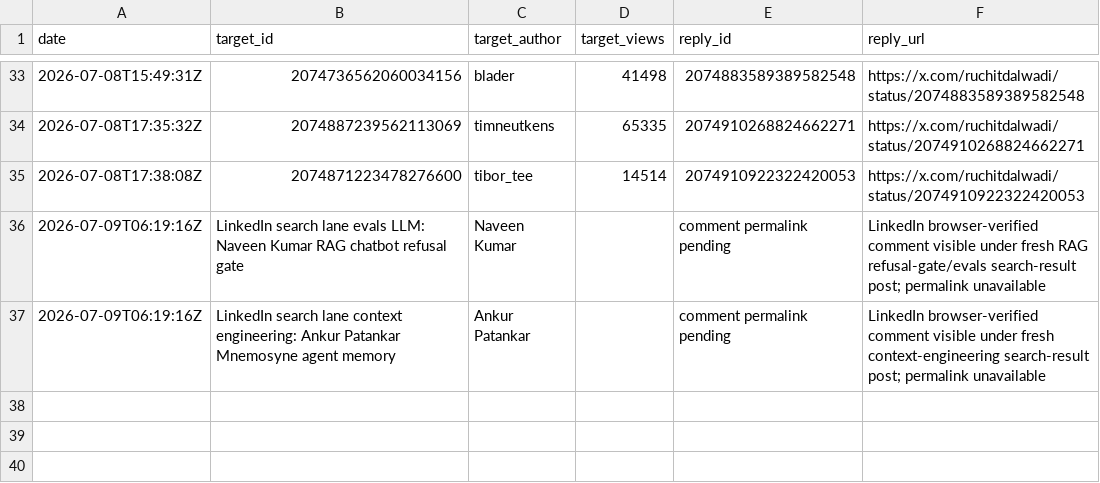
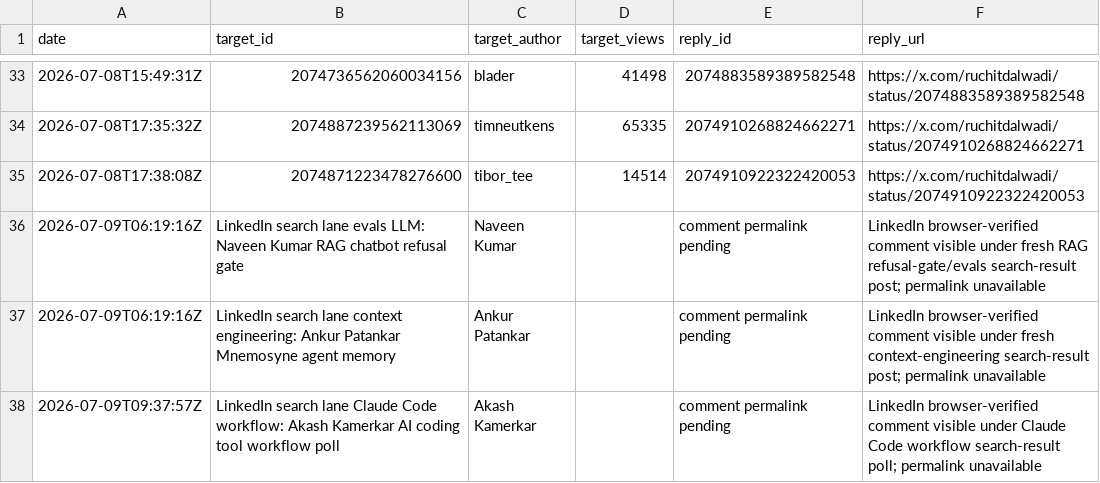
Before and after one commit to Ruchit1395/ruchitdalwadi-com, a CSV file: distribution/first-ten-customers-for-a-b2b-ai-startup/replied-log.csv, drawn as a sheet; only a part is shown, gaps mark what is left out; the diff names each change by its address in the sheet, - before the commit and + after, or states it on an @@ line.

```diff
--- a/distribution/first-ten-customers-for-a-b2b-ai-startup/replied-log.csv
+++ b/distribution/first-ten-customers-for-a-b2b-ai-startup/replied-log.csv
+row 38: 2026-07-09T09:37:57Z | LinkedIn search lane Claude Code workflow: Akash Kamerkar AI coding tool workflow poll | Akash Kamerkar |  | comment permalink pending | LinkedIn browser-verified comment visible under Claude Code workflow search-result poll; permalink unavailable
```
Also changed, not shown: distribution/first-ten-customers-for-a-b2b-ai-startup/metrics-log.csv, distribution/first-ten-customers-for-a-b2b-ai-startup/tracker.csv, 2 other files.
